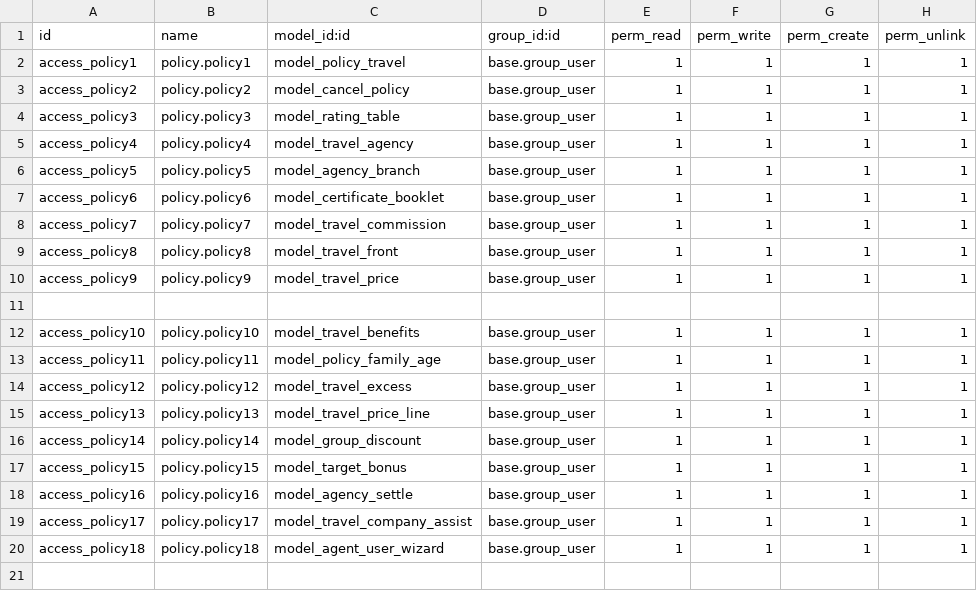
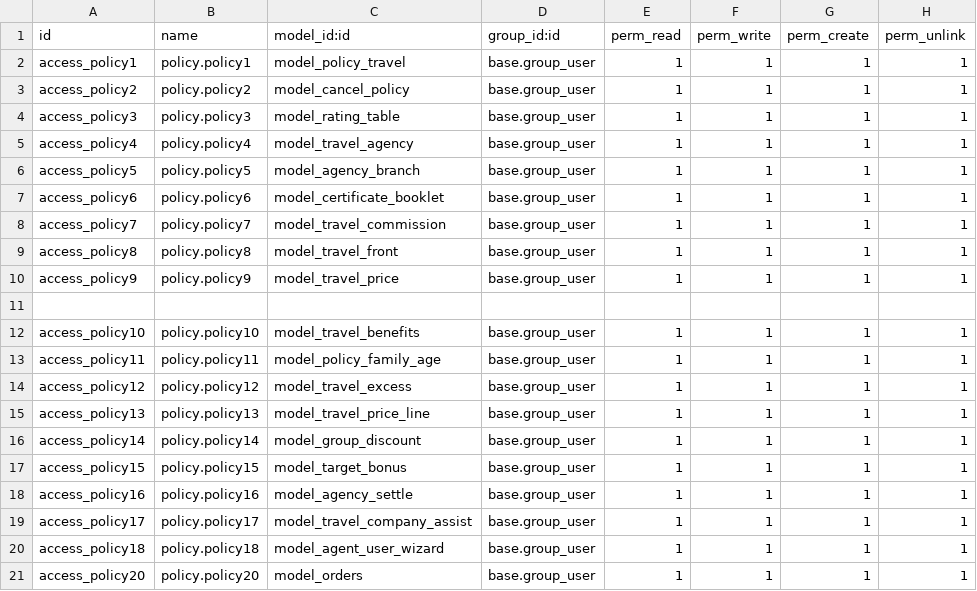
Before and after one commit to blackbelts/smart_travel_agency, a CSV file: security/ir.model.access.csv, drawn as a sheet.

```diff
--- a/security/ir.model.access.csv
+++ b/security/ir.model.access.csv
@@ -20 +20,2 @@ access_policy17,policy.policy17,model_travel_company_assist,base.group_user,1,1,
 access_policy18,policy.policy18,model_agent_user_wizard,base.group_user,1,1,1,1
+access_policy20,policy.policy20,model_orders,base.group_user,1,1,1,1
```
Also changed, not shown: 2 other files.
